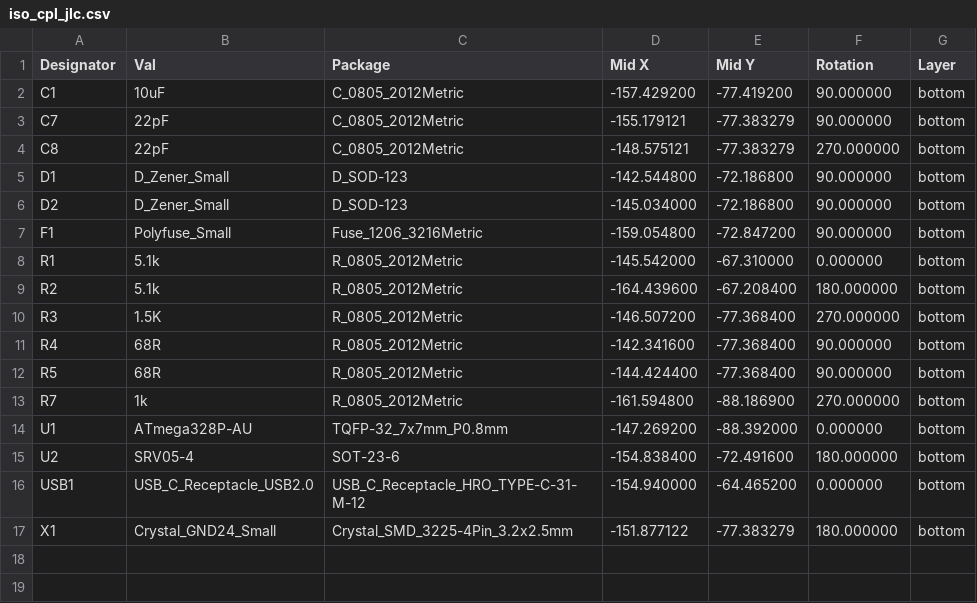
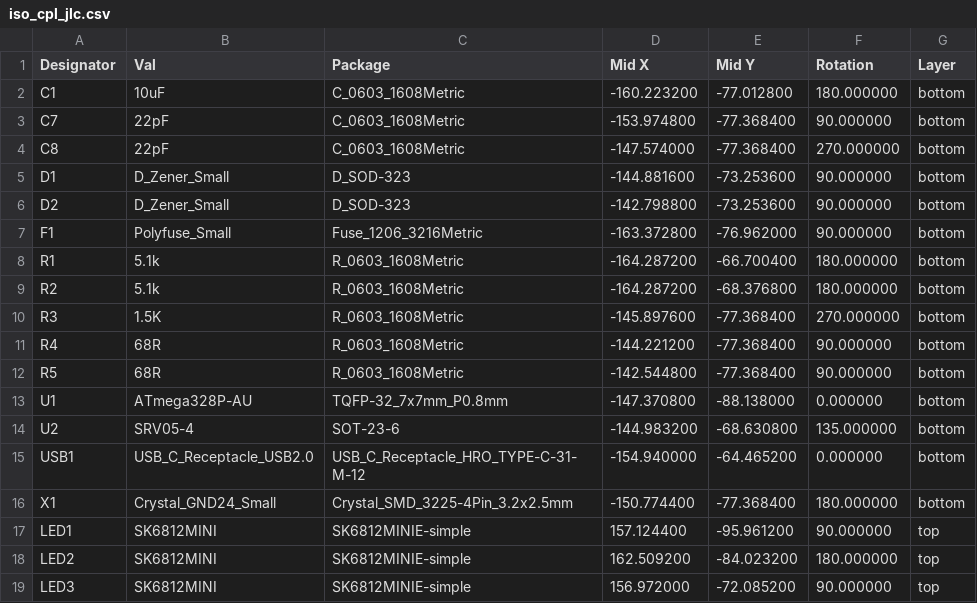
Before and after one commit to kb-elmo/ISOlation, a CSV file: pcb/fab/iso_cpl_jlc.csv, drawn as a sheet.

```diff
--- a/pcb/fab/iso_cpl_jlc.csv
+++ b/pcb/fab/iso_cpl_jlc.csv
@@ -1,17 +1,19 @@
 Designator,Val,Package,Mid X,Mid Y,Rotation,Layer
-C1,10uF,C_0805_2012Metric,-157.429200,-77.419200,90.000000,bottom
-C7,22pF,C_0805_2012Metric,-155.179121,-77.383279,90.000000,bottom
-C8,22pF,C_0805_2012Metric,-148.575121,-77.383279,270.000000,bottom
-D1,D_Zener_Small,D_SOD-123,-142.544800,-72.186800,90.000000,bottom
-D2,D_Zener_Small,D_SOD-123,-145.034000,-72.186800,90.000000,bottom
-F1,Polyfuse_Small,Fuse_1206_3216Metric,-159.054800,-72.847200,90.000000,bottom
-R1,5.1k,R_0805_2012Metric,-145.542000,-67.310000,0.000000,bottom
-R2,5.1k,R_0805_2012Metric,-164.439600,-67.208400,180.000000,bottom
-R3,1.5K,R_0805_2012Metric,-146.507200,-77.368400,270.000000,bottom
-R4,68R,R_0805_2012Metric,-142.341600,-77.368400,90.000000,bottom
-R5,68R,R_0805_2012Metric,-144.424400,-77.368400,90.000000,bottom
-R7,1k,R_0805_2012Metric,-161.594800,-88.186900,270.000000,bottom
-U1,ATmega328P-AU,TQFP-32_7x7mm_P0.8mm,-147.269200,-88.392000,0.000000,bottom
-U2,SRV05-4,SOT-23-6,-154.838400,-72.491600,180.000000,bottom
+C1,10uF,C_0603_1608Metric,-160.223200,-77.012800,180.000000,bottom
+C7,22pF,C_0603_1608Metric,-153.974800,-77.368400,90.000000,bottom
+C8,22pF,C_0603_1608Metric,-147.574000,-77.368400,270.000000,bottom
+D1,D_Zener_Small,D_SOD-323,-144.881600,-73.253600,90.000000,bottom
+D2,D_Zener_Small,D_SOD-323,-142.798800,-73.253600,90.000000,bottom
+F1,Polyfuse_Small,Fuse_1206_3216Metric,-163.372800,-76.962000,90.000000,bottom
+R1,5.1k,R_0603_1608Metric,-164.287200,-66.700400,180.000000,bottom
+R2,5.1k,R_0603_1608Metric,-164.287200,-68.376800,180.000000,bottom
+R3,1.5K,R_0603_1608Metric,-145.897600,-77.368400,270.000000,bottom
+R4,68R,R_0603_1608Metric,-144.221200,-77.368400,90.000000,bottom
+R5,68R,R_0603_1608Metric,-142.544800,-77.368400,90.000000,bottom
+U1,ATmega328P-AU,TQFP-32_7x7mm_P0.8mm,-147.370800,-88.138000,0.000000,bottom
+U2,SRV05-4,SOT-23-6,-144.983200,-68.630800,135.000000,bottom
 USB1,USB_C_Receptacle_USB2.0,USB_C_Receptacle_HRO_TYPE-C-31-M-12,-154.940000,-64.465200,0.000000,bottom
-X1,Crystal_GND24_Small,Crystal_SMD_3225-4Pin_3.2x2.5mm,-151.877122,-77.383279,180.000000,bottom
+X1,Crystal_GND24_Small,Crystal_SMD_3225-4Pin_3.2x2.5mm,-150.774400,-77.368400,180.000000,bottom
+LED1,SK6812MINI,SK6812MINIE-simple,157.124400,-95.961200,90.000000,top
+LED2,SK6812MINI,SK6812MINIE-simple,162.509200,-84.023200,180.000000,top
+LED3,SK6812MINI,SK6812MINIE-simple,156.972000,-72.085200,90.000000,top
```
Also changed, not shown: pcb/fab/iso_bom_jlc.csv, pcb/iso-all-pos.csv, 25 other files.
